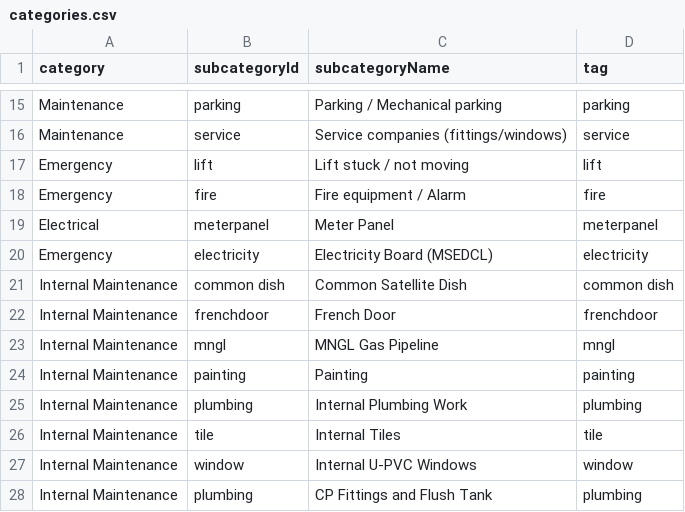
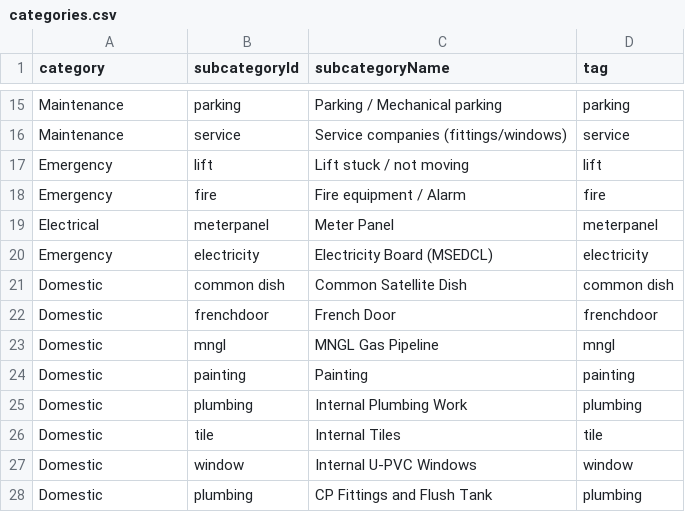
Before and after one commit to vivekkulthe/Parshwa, a CSV file: categories.csv, drawn as a sheet; only a part is shown, gaps mark what is left out.

Commit message:
Update categories.csv

```diff
--- a/categories.csv
+++ b/categories.csv
@@ -20,9 +20,9 @@ Electrical,meterpanel,Meter Panel,meterpanel
 Emergency,electricity,Electricity Board (MSEDCL),electricity
-Internal Maintenance,common dish,Common Satellite Dish,common dish
-Internal Maintenance,frenchdoor,French Door,frenchdoor
-Internal Maintenance,mngl,MNGL Gas Pipeline,mngl
-Internal Maintenance,painting,Painting,painting
-Internal Maintenance,plumbing,Internal Plumbing Work,plumbing
-Internal Maintenance,tile,Internal Tiles,tile
-Internal Maintenance,window,Internal U-PVC Windows,window
-Internal Maintenance,plumbing,CP Fittings and Flush Tank,plumbing
+Domestic,common dish,Common Satellite Dish,common dish
+Domestic,frenchdoor,French Door,frenchdoor
+Domestic,mngl,MNGL Gas Pipeline,mngl
+Domestic,painting,Painting,painting
+Domestic,plumbing,Internal Plumbing Work,plumbing
+Domestic,tile,Internal Tiles,tile
+Domestic,window,Internal U-PVC Windows,window
+Domestic,plumbing,CP Fittings and Flush Tank,plumbing
```
